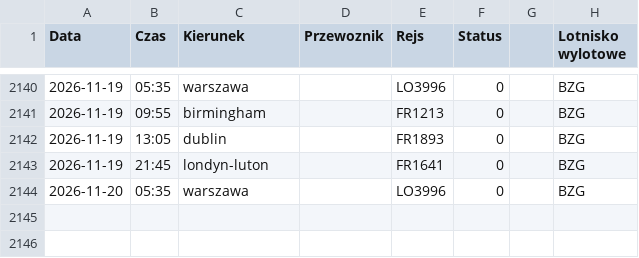
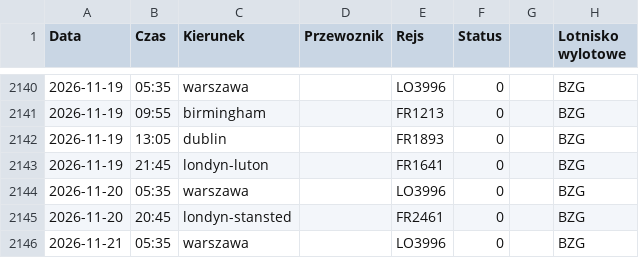
Before and after one commit to grzegorz-nowacki/departures-scraper, a CSV file: scraper/scraper_output/tabela_odlotow_BZG.csv, drawn as a sheet; only a part is shown, gaps mark what is left out.

```diff
--- a/scraper/scraper_output/tabela_odlotow_BZG.csv
+++ b/scraper/scraper_output/tabela_odlotow_BZG.csv
@@ -2144 +2144,3 @@ Data;Czas;Kierunek;Przewoznik;Rejs;Status;;Lotnisko wylotowe
 2026-11-20;05:35;warszawa;;LO3996;0;;BZG
+2026-11-20;20:45;londyn-stansted;;FR2461;0;;BZG
+2026-11-21;05:35;warszawa;;LO3996;0;;BZG
```
Also changed, not shown: scraper/scraper_output/tabela_odlotow_RZE.csv, scraper/scraper_output/tabela_odlotow_SZZ.csv, 3 other files.
